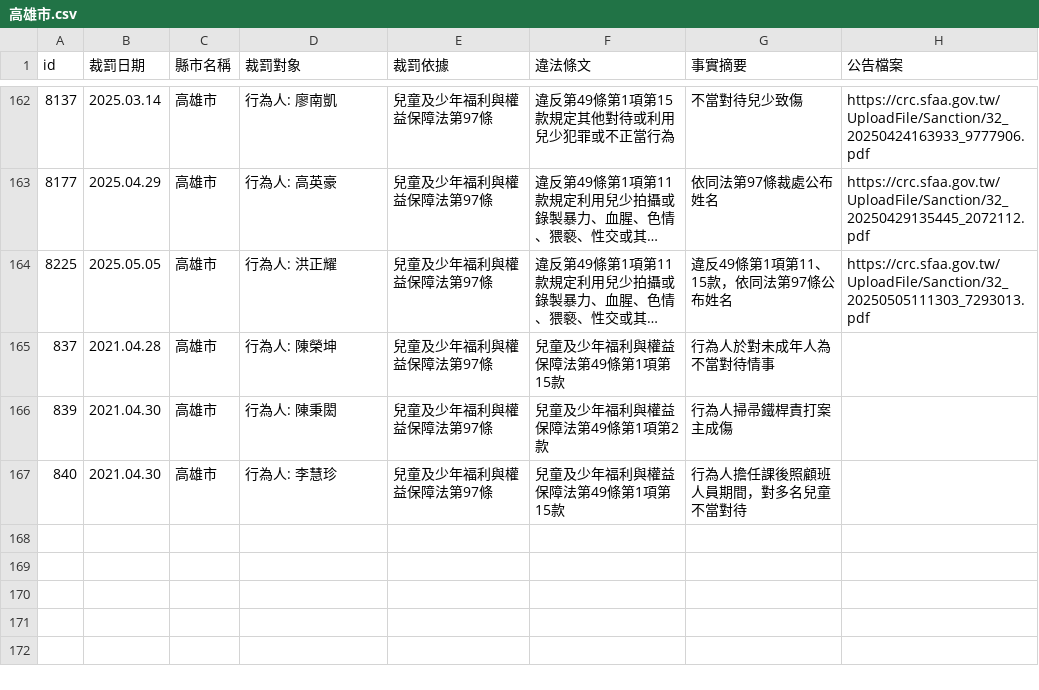
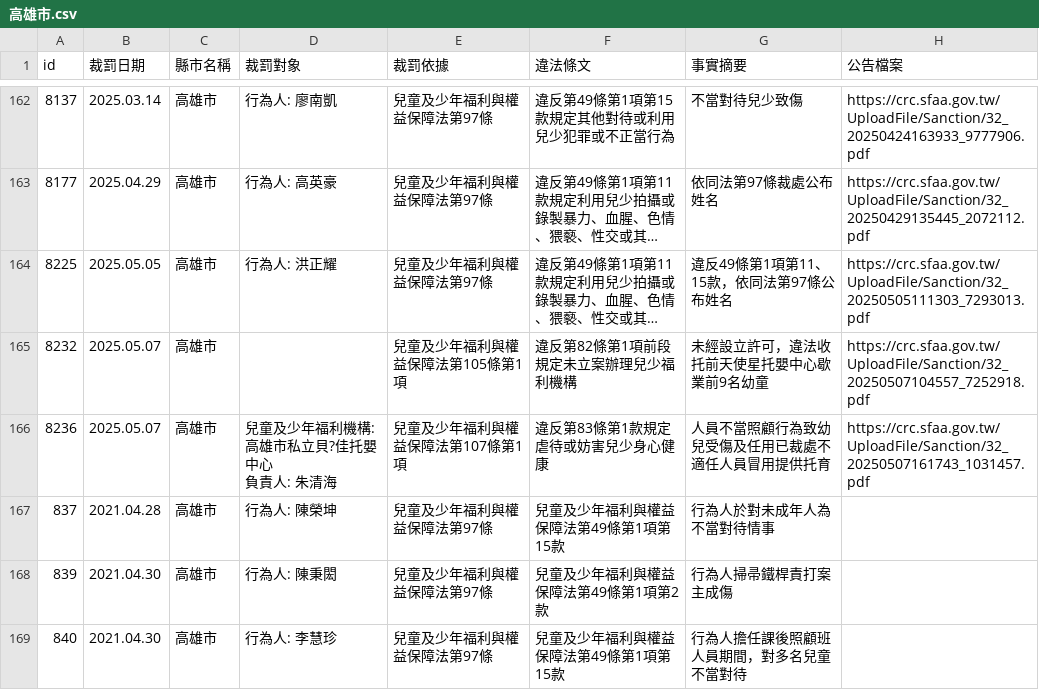
Before and after one commit to kiang/crc.sfaa.gov.tw, a CSV file: data/高雄市.csv, drawn as a sheet; only a part is shown, gaps mark what is left out; long unchanged cells end in …; ↵ is a line break in a cell; the diff names each change by its address in the sheet, - before the commit and + after, or states it on an @@ line.

```diff
--- a/data/高雄市.csv
+++ b/data/高雄市.csv
+row 165: 8232 | 2025.05.07 | 高雄市 |  | 兒童及少年福利與權益保障法第105條第1項 | 違反第82條第1項前段規定未立案辦理兒少福利機構 | 未經設立許可，違法收托前天使星托嬰中心歇業前9名幼童 | https://crc.sfaa.gov.tw/UploadFile/Sanction/32_20250507104557_7252918.pdf
+row 166: 8236 | 2025.05.07 | 高雄市 | 兒童及少年福利機構: 高雄市私立貝?佳托嬰中心 ↵ 負責人: 朱清海 | 兒童及少年福利與權益保障法第107條第1項 | 違反第83條第1款規定虐待或妨害兒少身心健康 | 人員不當照顧行為致幼兒受傷及任用已裁處不適任人員冒用提供托育 | https://crc.sfaa.gov.tw/UploadFile/Sanction/32_20250507161743_1031457.pdf
```
Also changed, not shown: data/彰化縣.csv, 6 other files.
